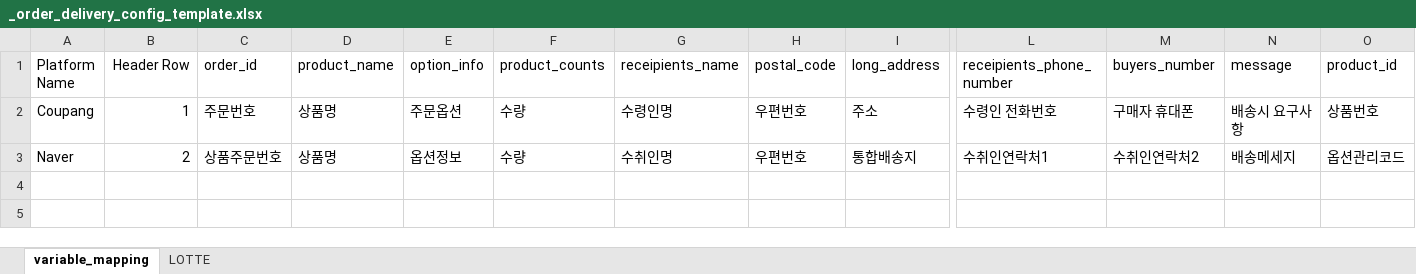
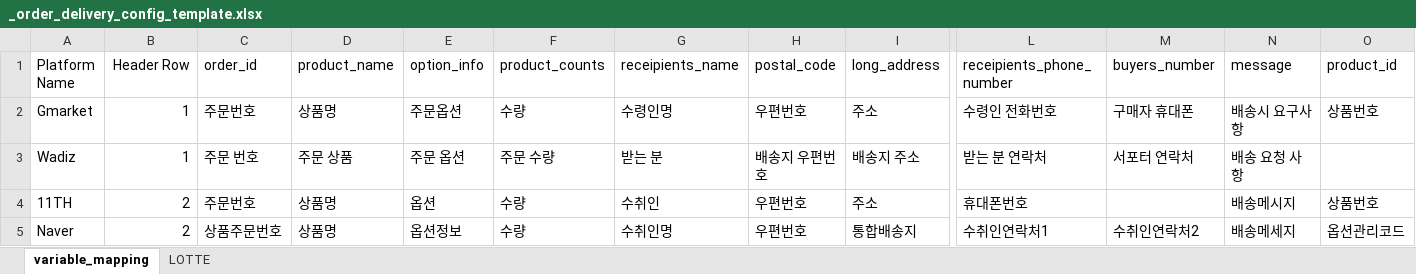
Before and after one commit to PetiteSW/krbiz, an Excel workbook: src/krbiz/_resources/_order_delivery_config_template.xlsx, sheet variable_mapping, drawn as a sheet; only a part is shown, gaps mark what is left out; values as stored, in another font and other column widths than the file's, no borders; rows hold the shown columns only; the diff names each change by its address in the sheet, - before the commit and + after, or states it on an @@ line.

Commit message:
Add more platforms as default.

```diff
--- a/src/krbiz/_resources/_order_delivery_config_template.xlsx (sheet variable_mapping)
+++ b/src/krbiz/_resources/_order_delivery_config_template.xlsx (sheet variable_mapping)
-A2 (Platform Name): Coupang
+A2 (Platform Name): Gmarket
+row 3: Wadiz | 1 | 주문 번호 | 주문 상품 | 주문 옵션 | 주문 수량 | 받는 분 | 배송지 우편번호 | 배송지 주소 | 받는 분 연락처 | 서포터 연락처 | 배송 요청 사항
+row 4: 11TH | 2 | 주문번호 | 상품명 | 옵션 | 수량 | 수취인 | 우편번호 | 주소 | 휴대폰번호 |  | 배송메시지 | 상품번호
```
Also changed, not shown: 1 other file.
